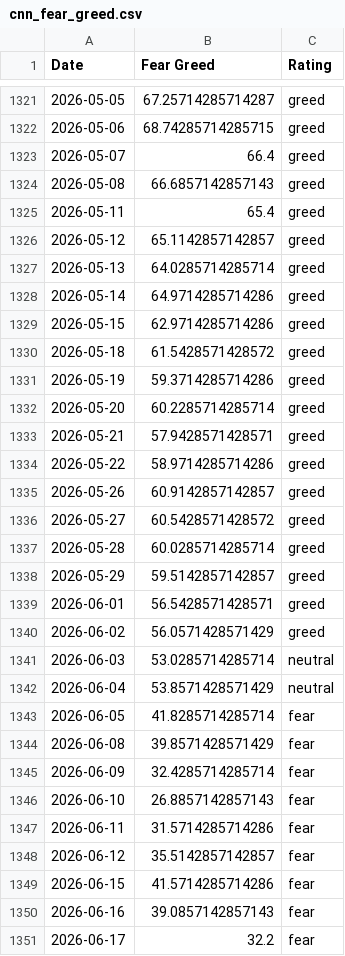
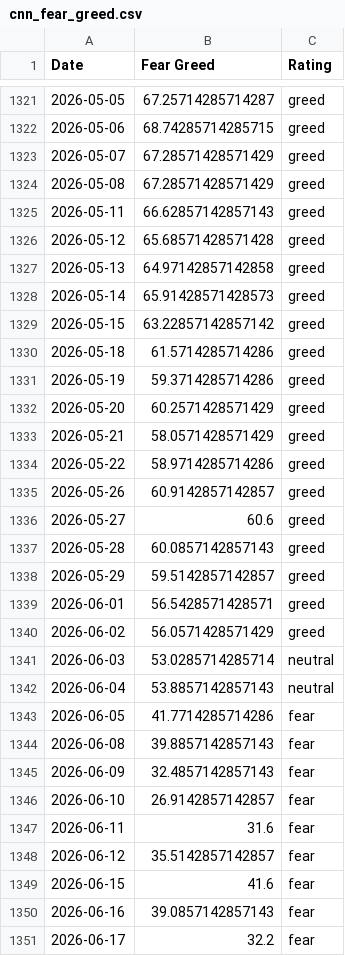
Before and after one commit to whit3rabbit/fear-greed-data, a CSV file: datasets/cnn_fear_greed.csv, drawn as a sheet; only a part is shown, gaps mark what is left out; the diff covers the shown part only.

```diff
--- a/datasets/cnn_fear_greed.csv
+++ b/datasets/cnn_fear_greed.csv
@@ -1322,17 +1322,17 @@ Date,Fear Greed,Rating
 2026-05-06,68.74285714285715,greed
-2026-05-07,66.4,greed
-2026-05-08,66.6857142857143,greed
-2026-05-11,65.4,greed
-2026-05-12,65.1142857142857,greed
-2026-05-13,64.0285714285714,greed
-2026-05-14,64.9714285714286,greed
-2026-05-15,62.9714285714286,greed
-2026-05-18,61.5428571428572,greed
+2026-05-07,67.28571428571429,greed
+2026-05-08,67.28571428571429,greed
+2026-05-11,66.62857142857143,greed
+2026-05-12,65.68571428571428,greed
+2026-05-13,64.97142857142858,greed
+2026-05-14,65.91428571428573,greed
+2026-05-15,63.22857142857142,greed
+2026-05-18,61.5714285714286,greed
 2026-05-19,59.3714285714286,greed
-2026-05-20,60.2285714285714,greed
-2026-05-21,57.9428571428571,greed
+2026-05-20,60.2571428571429,greed
+2026-05-21,58.0571428571429,greed
 2026-05-22,58.9714285714286,greed
 2026-05-26,60.9142857142857,greed
-2026-05-27,60.5428571428572,greed
-2026-05-28,60.0285714285714,greed
+2026-05-27,60.6,greed
+2026-05-28,60.0857142857143,greed
 2026-05-29,59.5142857142857,greed
@@ -1341,10 +1341,10 @@ Date,Fear Greed,Rating
 2026-06-03,53.0285714285714,neutral
-2026-06-04,53.8571428571429,neutral
-2026-06-05,41.8285714285714,fear
-2026-06-08,39.8571428571429,fear
-2026-06-09,32.4285714285714,fear
-2026-06-10,26.8857142857143,fear
-2026-06-11,31.5714285714286,fear
+2026-06-04,53.8857142857143,neutral
+2026-06-05,41.7714285714286,fear
+2026-06-08,39.8857142857143,fear
+2026-06-09,32.4857142857143,fear
+2026-06-10,26.9142857142857,fear
+2026-06-11,31.6,fear
 2026-06-12,35.5142857142857,fear
-2026-06-15,41.5714285714286,fear
+2026-06-15,41.6,fear
 2026-06-16,39.0857142857143,fear
```
Also changed, not shown: 2 added rows, 1 removed row and 3 edited cells elsewhere in this file, fear-greed.csv, 1 other file.
